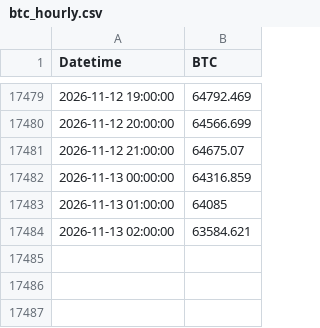
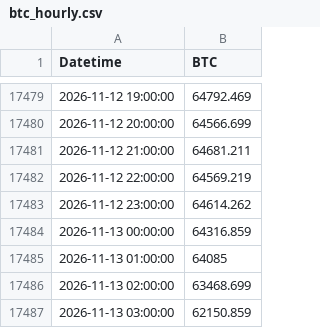
Before and after one commit to abhinav279garg/paper-trading-lab, a CSV file: data/btc_hourly.csv, drawn as a sheet; only a part is shown, gaps mark what is left out.

```diff
--- a/data/btc_hourly.csv
+++ b/data/btc_hourly.csv
@@ -17480,5 +17480,8 @@ Datetime,BTC
 2026-11-12 20:00:00,64566.699
-2026-11-12 21:00:00,64675.07
+2026-11-12 21:00:00,64681.211
+2026-11-12 22:00:00,64569.219
+2026-11-12 23:00:00,64614.262
 2026-11-13 00:00:00,64316.859
 2026-11-13 01:00:00,64085
-2026-11-13 02:00:00,63584.621
+2026-11-13 02:00:00,63468.699
+2026-11-13 03:00:00,62150.859
```
Also changed, not shown: data/daily.csv, 6 other files.
